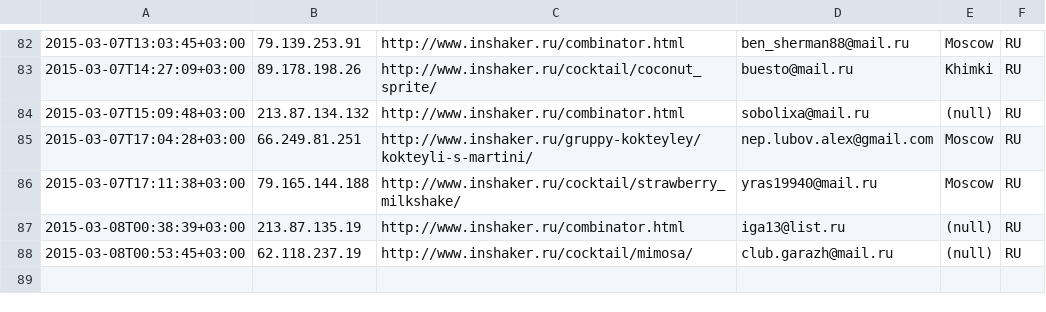
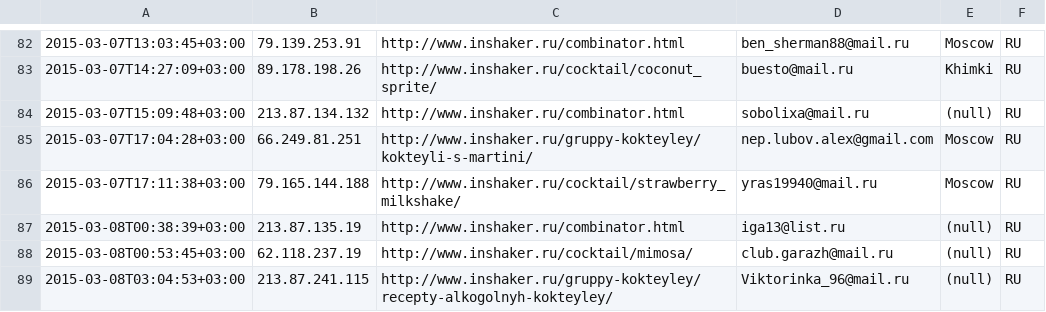
Before and after one commit to peter-leonov/inshaker, a CSV file: htdocs/_/events/subscribe.csv, drawn as a sheet; only a part is shown, gaps mark what is left out; the diff names each change by its address in the sheet, - before the commit and + after, or states it on an @@ line.

Commit message:
auto-backup

```diff
--- a/htdocs/_/events/subscribe.csv
+++ b/htdocs/_/events/subscribe.csv
+row 89: 2015-03-08T03:04:53+03:00 | 213.87.241.115 | http://www.inshaker.ru/gruppy-kokteyley/recepty-alkogolnyh-kokteyley/ | Viktorinka_96@mail.ru | (null) | RU
```
